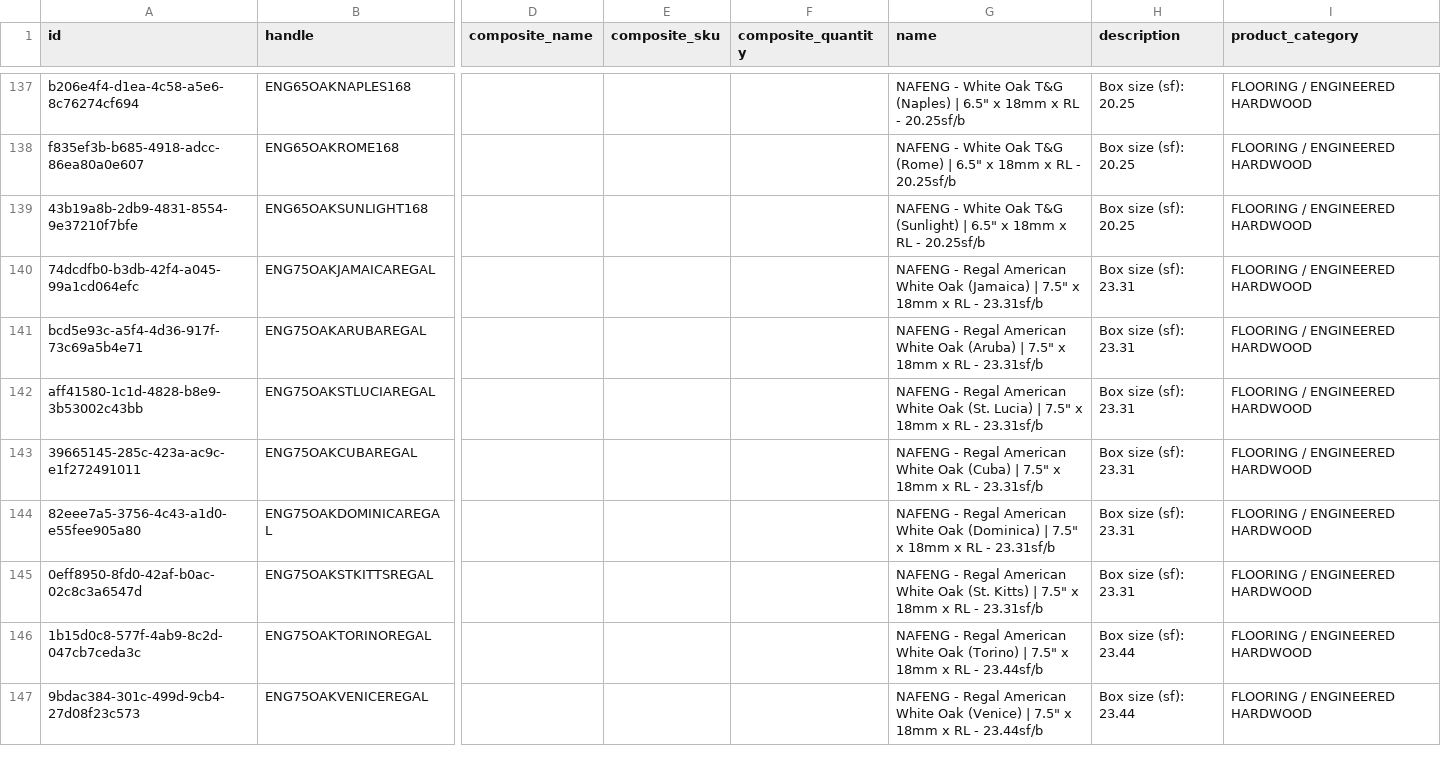
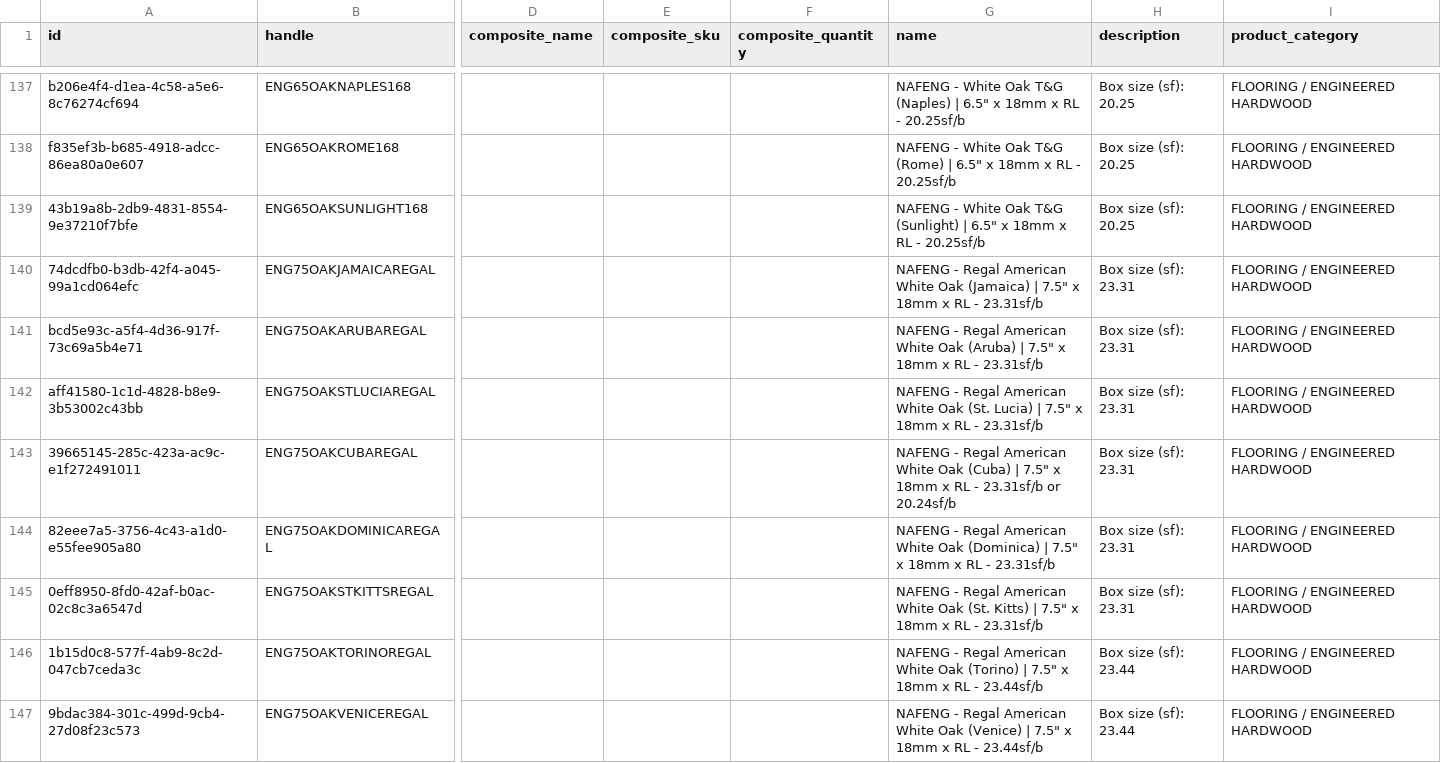
Before and after one commit to albertngo/titan-agents-repo, a CSV file: ingest/2026-09-20/faw_pl317_ls_upload_2026-09-20.csv, drawn as a sheet; only a part is shown, gaps mark what is left out; the diff covers the shown part only; the diff names each change by its address in the sheet, - before the commit and + after, or states it on an @@ line.

```diff
--- a/ingest/2026-09-20/faw_pl317_ls_upload_2026-09-20.csv
+++ b/ingest/2026-09-20/faw_pl317_ls_upload_2026-09-20.csv
-G143 (name): …- 23.31sf/b
+G143 (name): …- 23.31sf/b or 20.24sf/b
```
Also changed, not shown: 3 edited cells elsewhere in this file, ingest/2026-09-20/faw_ls_upload_2026-09-20.csv, 1 other file.
